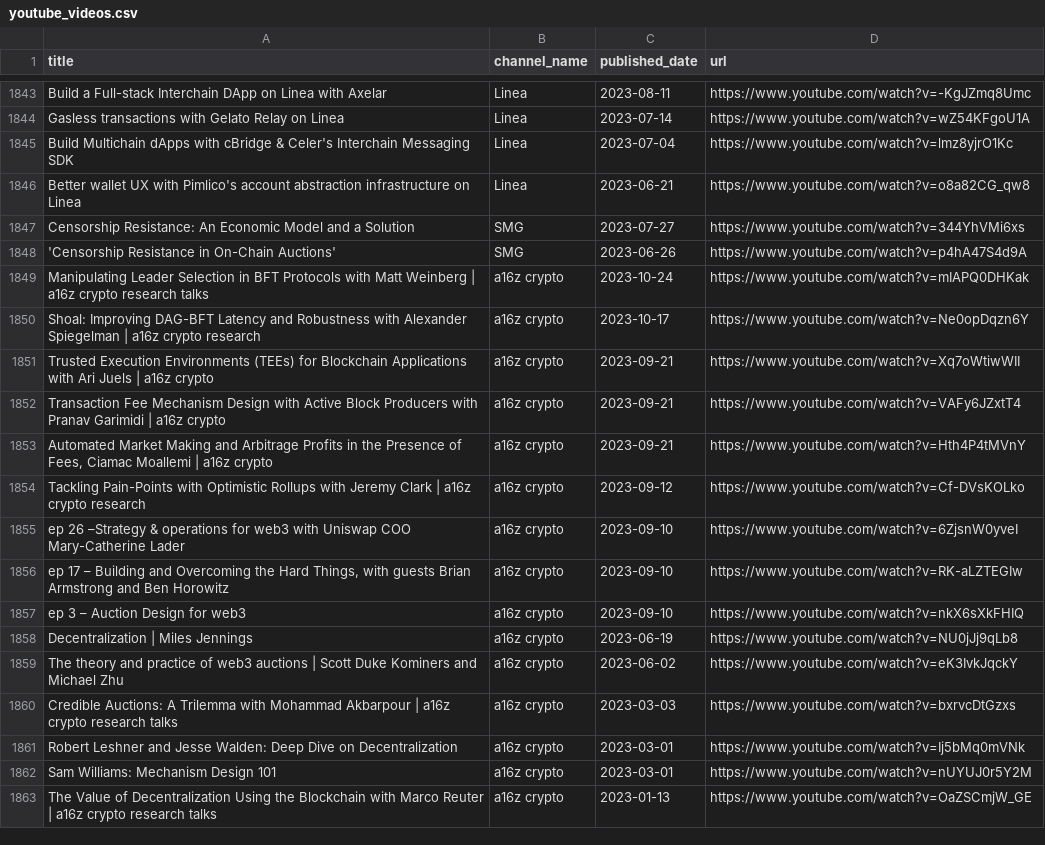
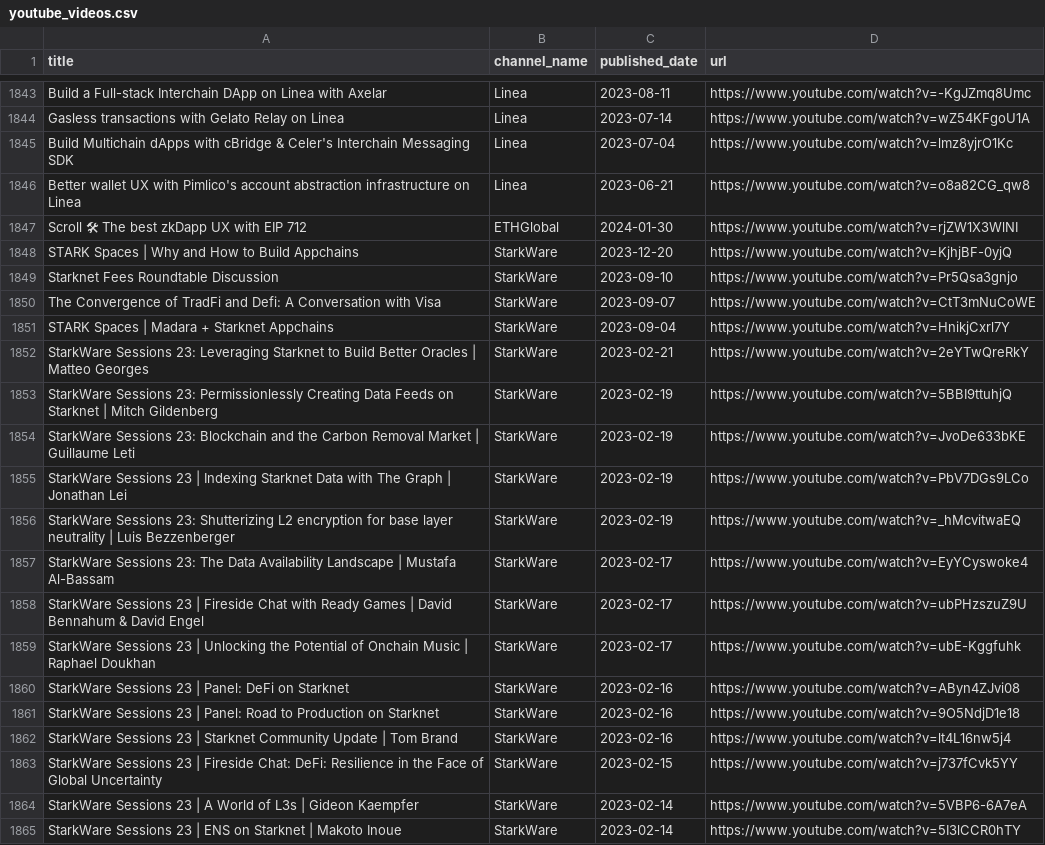
Before and after one commit to mev-fyi/rag, a CSV file: datasets/evaluation_data/youtube_videos.csv, drawn as a sheet; only a part is shown, gaps mark what is left out; the shorter side is filled out with more unchanged rows; the diff covers the shown part only; the diff names each change by its address in the sheet, - before the commit and + after, or states it on an @@ line.

Commit message:
data upload: aggregates

```diff
--- a/datasets/evaluation_data/youtube_videos.csv
+++ b/datasets/evaluation_data/youtube_videos.csv
+row 1847: Scroll 🛠 The best zkDapp UX with EIP 712 | ETHGlobal | 2024-01-30 | https://www.youtube.com/watch?v=rjZW1X3WlNI
+row 1848: STARK Spaces | Why and How to Build Appchains | StarkWare | 2023-12-20 | https://www.youtube.com/watch?v=KjhjBF-0yjQ
+row 1849: Starknet Fees Roundtable Discussion | StarkWare | 2023-09-10 | https://www.youtube.com/watch?v=Pr5Qsa3gnjo
+row 1850: The Convergence of TradFi and Defi: A Conversation with Visa | StarkWare | 2023-09-07 | https://www.youtube.com/watch?v=CtT3mNuCoWE
+row 1851: STARK Spaces | Madara + Starknet Appchains | StarkWare | 2023-09-04 | https://www.youtube.com/watch?v=HnikjCxrl7Y
+row 1852: StarkWare Sessions 23: Leveraging Starknet to Build Better Oracles | Matteo Georges | StarkWare | 2023-02-21 | https://www.youtube.com/watch?v=2eYTwQreRkY
+row 1853: StarkWare Sessions 23: Permissionlessly Creating Data Feeds on Starknet | Mitch Gildenberg | StarkWare | 2023-02-19 | https://www.youtube.com/watch?v=5BBI9ttuhjQ
+row 1854: StarkWare Sessions 23: Blockchain and the Carbon Removal Market | Guillaume Leti | StarkWare | 2023-02-19 | https://www.youtube.com/watch?v=JvoDe633bKE
+row 1855: StarkWare Sessions 23 | Indexing Starknet Data with The Graph | Jonathan Lei | StarkWare | 2023-02-19 | https://www.youtube.com/watch?v=PbV7DGs9LCo
+row 1856: StarkWare Sessions 23: Shutterizing L2 encryption for base layer neutrality | Luis Bezzenberger | StarkWare | 2023-02-19 | https://www.youtube.com/watch?v=_hMcvitwaEQ
+row 1857: StarkWare Sessions 23: The Data Availability Landscape | Mustafa Al-Bassam | StarkWare | 2023-02-17 | https://www.youtube.com/watch?v=EyYCyswoke4
+row 1858: StarkWare Sessions 23 | Fireside Chat with Ready Games | David Bennahum & David Engel | StarkWare | 2023-02-17 | https://www.youtube.com/watch?v=ubPHzszuZ9U
+row 1859: StarkWare Sessions 23 | Unlocking the Potential of Onchain Music | Raphael Doukhan | StarkWare | 2023-02-17 | https://www.youtube.com/watch?v=ubE-Kggfuhk
+row 1860: StarkWare Sessions 23 | Panel: DeFi on Starknet | StarkWare | 2023-02-16 | https://www.youtube.com/watch?v=AByn4ZJvi08
+row 1861: StarkWare Sessions 23 | Panel: Road to Production on Starknet | StarkWare | 2023-02-16 | https://www.youtube.com/watch?v=9O5NdjD1e18
+row 1862: StarkWare Sessions 23 | Starknet Community Update | Tom Brand | StarkWare | 2023-02-16 | https://www.youtube.com/watch?v=lt4L16nw5j4
+row 1863: StarkWare Sessions 23 | Fireside Chat: DeFi: Resilience in the Face of Global Uncertainty | StarkWare | 2023-02-15 | https://www.youtube.com/watch?v=j737fCvk5YY
+row 1864: StarkWare Sessions 23 | A World of L3s | Gideon Kaempfer | StarkWare | 2023-02-14 | https://www.youtube.com/watch?v=5VBP6-6A7eA
+row 1865: StarkWare Sessions 23 | ENS on Starknet | Makoto Inoue | StarkWare | 2023-02-14 | https://www.youtube.com/watch?v=5I3lCCR0hTY
```
Also changed, not shown: 23 added rows and 8 moved rows elsewhere in this file, datasets/evaluation_data/articles_updated.csv.
